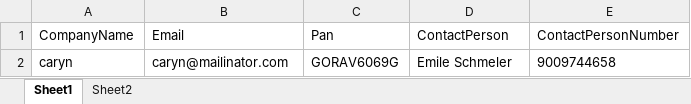
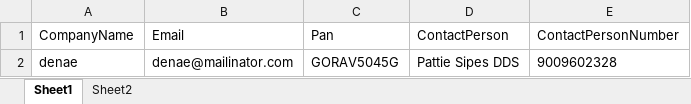
Before and after one commit to dsfalcon/Falcon-automation-test, an Excel workbook: datafiles/addEnterprise.xlsx, sheet Sheet1, drawn as a sheet; values as stored, in another font and other column widths than the file's, no borders; removed rows and columns are numbered as before the commit, all else as after; the diff names each change by its address in the sheet, - before the commit and + after, or states it on an @@ line.

```diff
--- a/datafiles/addEnterprise.xlsx (sheet Sheet1)
+++ b/datafiles/addEnterprise.xlsx (sheet Sheet1)
-row 2: caryn | caryn@mailinator.com | GORAV6069G | Emile Schmeler | 9009744658
+row 2: denae | denae@mailinator.com | GORAV5045G | Pattie Sipes DDS | 9009602328
```
Also changed, not shown: sheet Sheet2, datafiles/test.xlsx, 10 other files.
